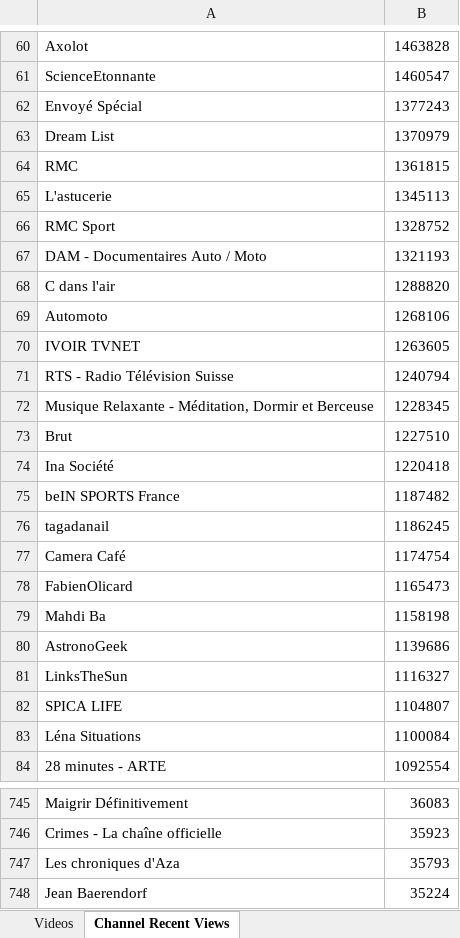
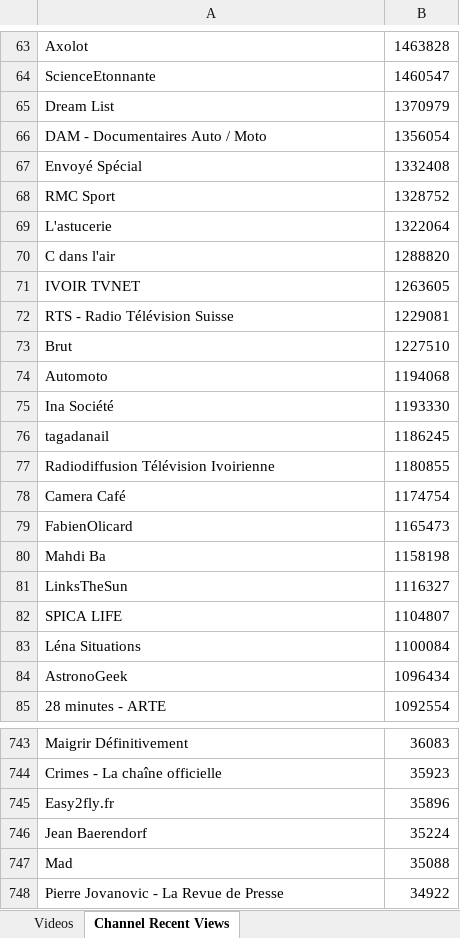
Before and after one commit to pnbt/youtube-transparency, an Excel workbook: app/assets/data/info/evo-france-info-month-r.xlsx, sheet Channel Recent Views, drawn as a sheet; only a part is shown, gaps mark what is left out; the shorter side is filled out with more unchanged rows; values as stored, in another font and other column widths than the file's, no borders; removed rows and columns are numbered as before the commit, all else as after; the diff covers the shown part only; the diff names each change by its address in the sheet, - before the commit and + after, or states it on an @@ line.

```diff
--- a/app/assets/data/info/evo-france-info-month-r.xlsx (sheet Channel Recent Views)
+++ b/app/assets/data/info/evo-france-info-month-r.xlsx (sheet Channel Recent Views)
-row 62: Envoyé Spécial | 1377243
-row 64: RMC | 1361815
-row 65: L'astucerie | 1345113
+row 66: DAM - Documentaires Auto / Moto | 1356054
+row 67: Envoyé Spécial | 1332408
-row 67: DAM - Documentaires Auto / Moto | 1321193
+row 69: L'astucerie | 1322064
-row 69: Automoto | 1268106
-B72: 1240794
+B72: 1229081
-row 72: Musique Relaxante - Méditation, Dormir et Berceuse | 1228345
+row 74: Automoto | 1194068
-B75: 1220418
+B75: 1193330
-row 75: beIN SPORTS France | 1187482
+row 77: Radiodiffusion Télévision Ivoirienne | 1180855
-row 80: AstronoGeek | 1139686
+row 84: AstronoGeek | 1096434
-row 747: Les chroniques d'Aza | 35793
+row 745: Easy2fly.fr | 35896
```
Also changed, not shown: 65 added rows, 60 removed rows and 13 edited cells elsewhere in this sheet, sheet Videos, app/assets/data/info/evo-france-info-3days-r.xlsx, app/assets/data/info/evo-france-info-3days-v.xlsx, 9 other files.
